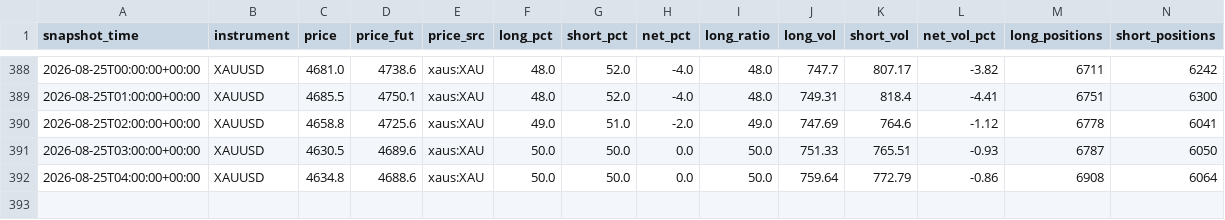
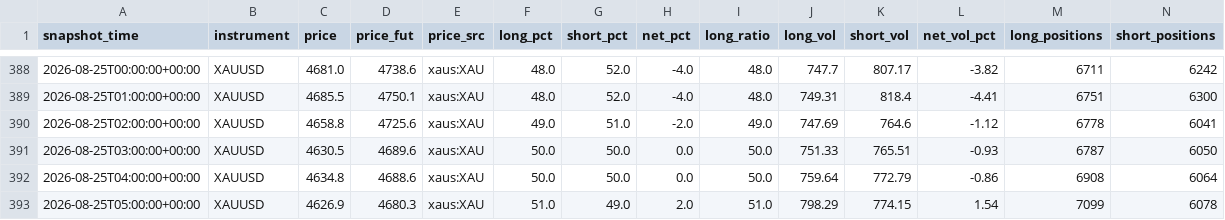
Before and after one commit to rainbow-love-lang/gold-sentiment, a CSV file: positionbook.csv, drawn as a sheet; only a part is shown, gaps mark what is left out; rows hold the shown columns only; the diff names each change by its address in the sheet, - before the commit and + after, or states it on an @@ line.

```diff
--- a/positionbook.csv
+++ b/positionbook.csv
+row 393: 2026-08-25T05:00:00+00:00 | XAUUSD | 4626.9 | 4680.3 | xaus:XAU | 51.0 | 49.0 | 2.0 | 51.0 | 798.29 | 774.15 | 1.54 | 7099 | 6078
```
Also changed, not shown: 1 other file.
